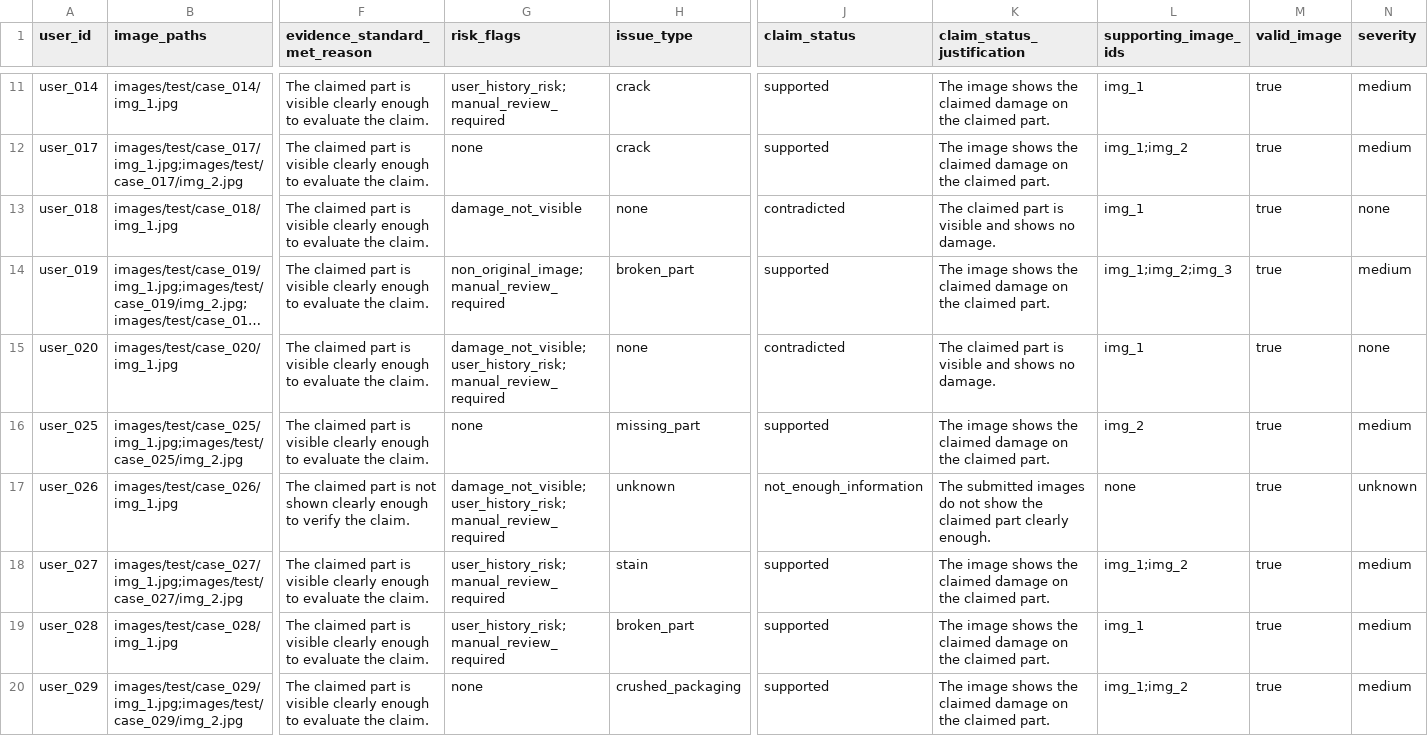
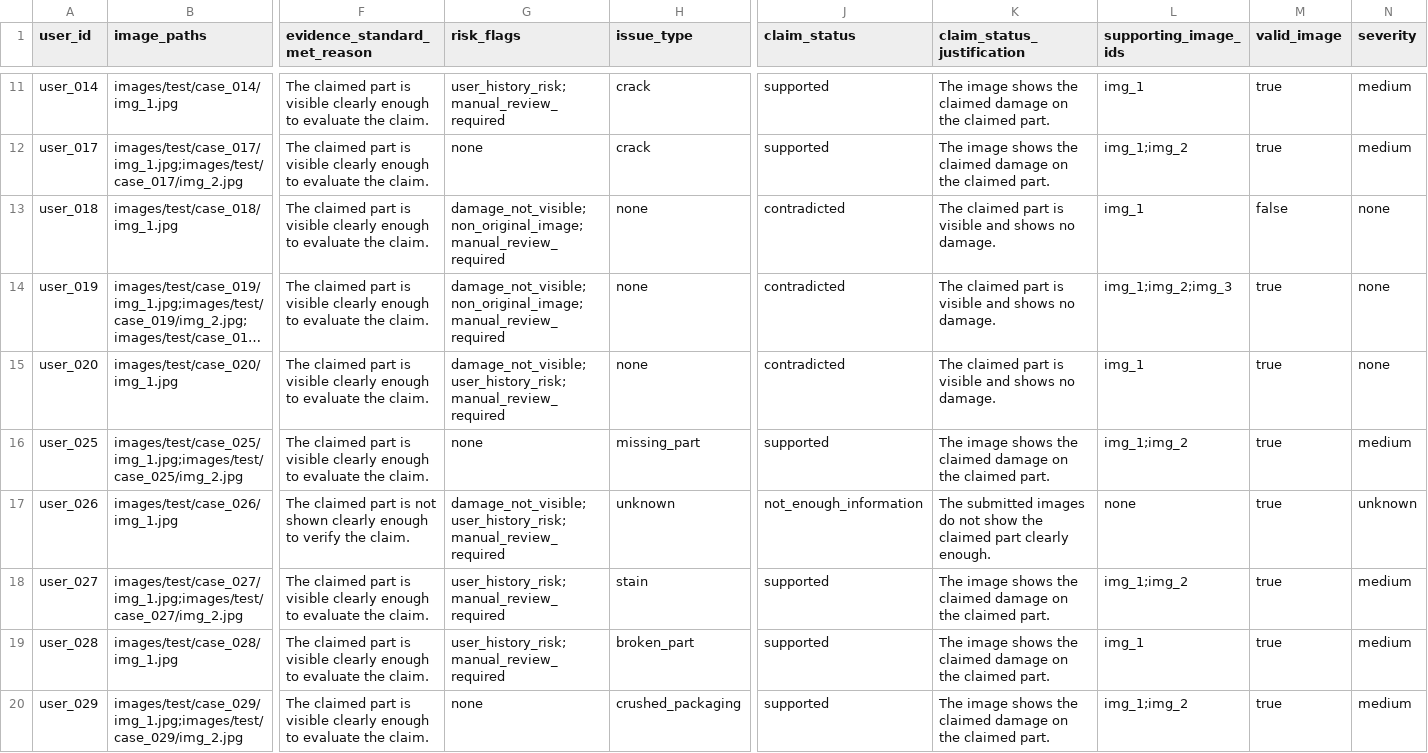
Before and after one commit to yashs33244/hackerrank-agent, a CSV file: output.csv, drawn as a sheet; only a part is shown, gaps mark what is left out; long unchanged cells end in …; the diff covers the shown part only; the diff names each change by its address in the sheet, - before the commit and + after, or states it on an @@ line.

```diff
--- a/output.csv
+++ b/output.csv
-G13 (risk_flags): damage_not_visible
+G13 (risk_flags): damage_not_visible;non_original_image;manual_review_required
-M13 (valid_image): true
+M13 (valid_image): false
-G14 (risk_flags): non_original_image;manual_review_required
+G14 (risk_flags): damage_not_visible;non_original_image;manual_review_required
-H14 (issue_type): broken_part
+H14 (issue_type): none
-J14 (claim_status): supported
+J14 (claim_status): contradicted
-K14 (claim_status_justification): The image shows the claimed damage on the claimed part.
+K14 (claim_status_justification): The claimed part is visible and shows no damage.
-N14 (severity): medium
+N14 (severity): none
-L16 (supporting_image_ids): img_2
+L16 (supporting_image_ids): img_1;img_2
```
Also changed, not shown: 36 edited cells elsewhere in this file, 13 other files.
